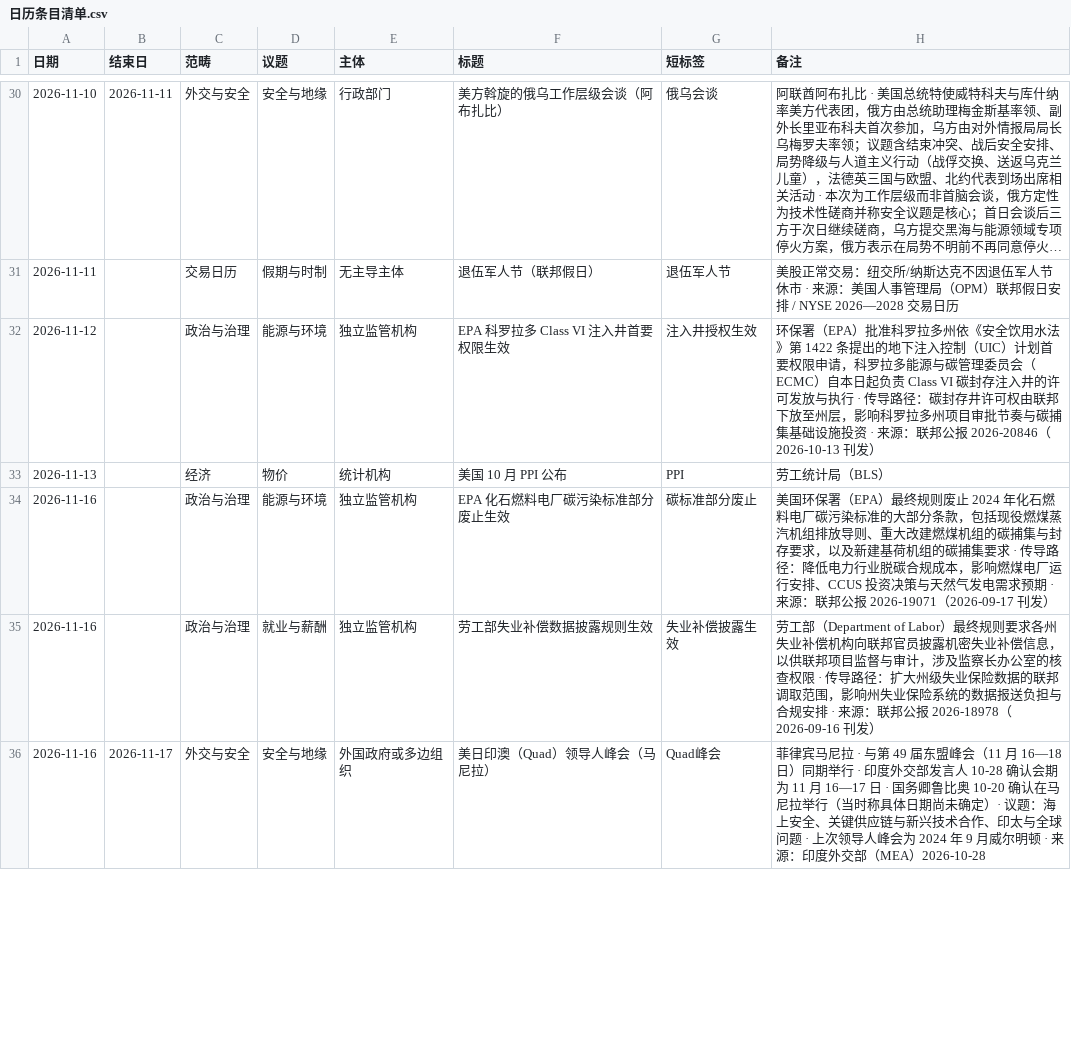
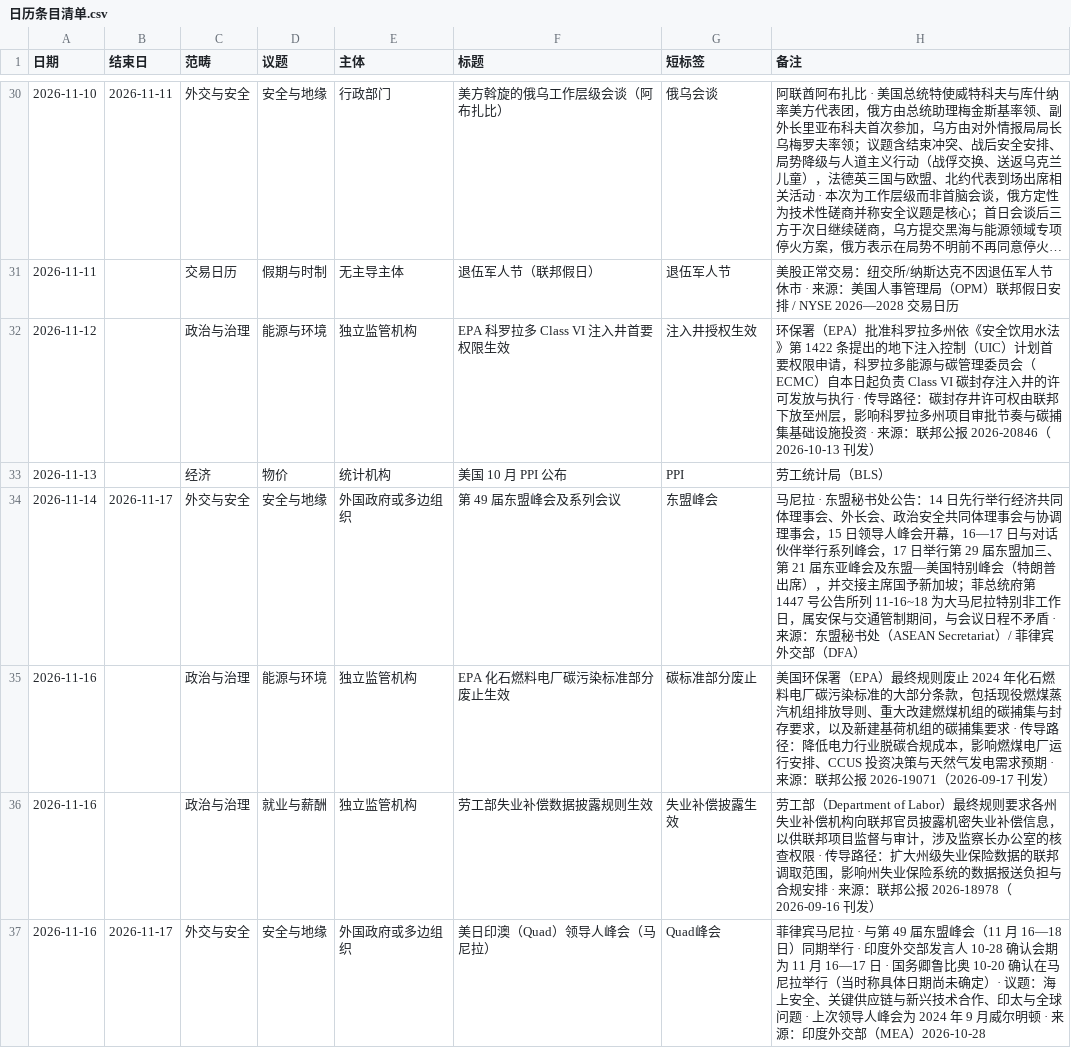
Before and after one commit to liulijia123456/sinolink-portal, a CSV file: docs/日历条目清单.csv, drawn as a sheet; only a part is shown, gaps mark what is left out; long unchanged cells end in …; the diff covers the shown part only.

```diff
--- a/docs/日历条目清单.csv
+++ b/docs/日历条目清单.csv
@@ -33,2 +33,3 @@
 2026-11-13,,经济,物价,统计机构,美国 10 月 PPI 公布,PPI,劳工统计局（BLS）
+2026-11-14,2026-11-17,外交与安全,安全与地缘,外国政府或多边组织,第 49 届东盟峰会及系列会议,东盟峰会,马尼拉 · 东盟秘书处公告：14 日先行举行经济共同体理事会、外长会、政治安全共同体理事会与协调理事会，15 日领导人峰会开幕，16—17 日与对话伙伴举行系列峰会，17 日举行第 29 届东盟加三、第 21 届东亚峰会及东盟—美国特别峰会（特朗普出席），并交接主席国予新加坡；菲总统府第 1447 号公告所列 11-16~18 为大马尼拉特别非工作日，属安保与交通管制期间，与会议日程不矛盾 · 来源：东盟秘书处（ASEAN Secretariat）/ 菲律宾外交部（DFA）
 2026-11-16,,政治与治理,能源与环境,独立监管机构,EPA 化石燃料电厂碳污染标准部分废止生效,碳标准部分废止,美国环保署（EPA）最终规则废止 2024 年化石燃料电厂碳污染标准的大部分条款，包括现役燃煤蒸汽机组排放导则、重大改建燃煤机组的碳捕集与封存要求，以及新建基荷机组的碳捕集要求 · 传导路径：降低电力行业脱碳合规成本，影响燃煤电厂运行安排、CCUS 投资决策与天然气发电需求预期 · 来源：联邦公报 2026-19071（2026-09-17 刊发）
```
Also changed, not shown: 2 added rows and 1 edited cell elsewhere in this file, 3 other files.
